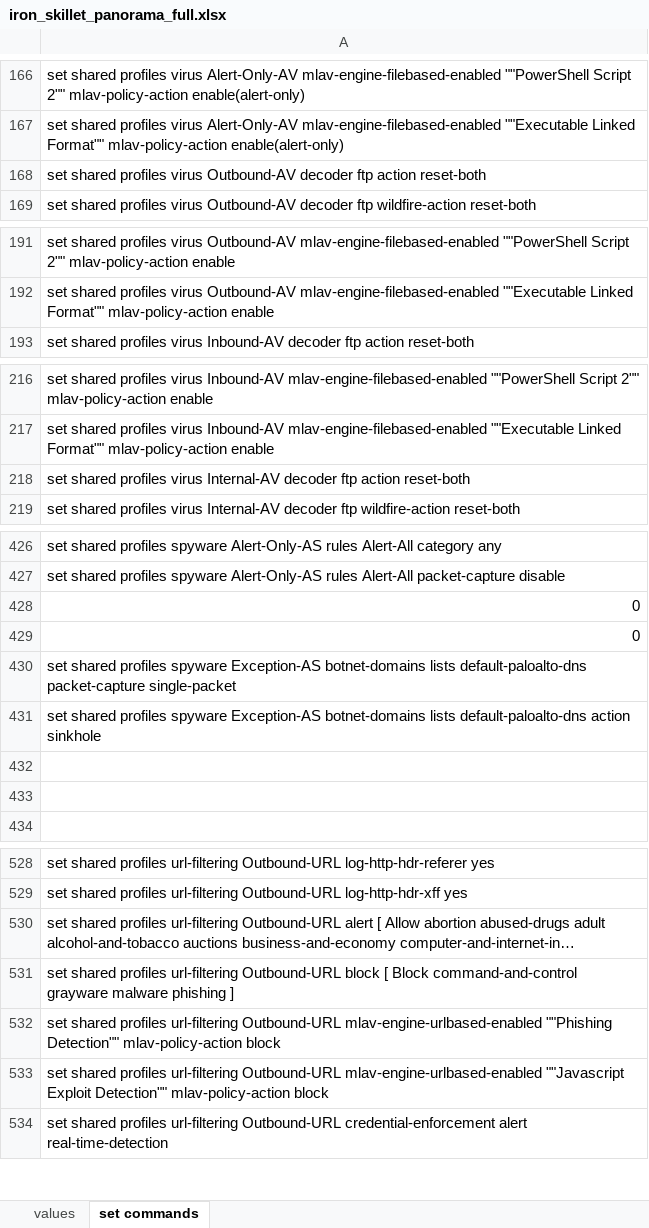
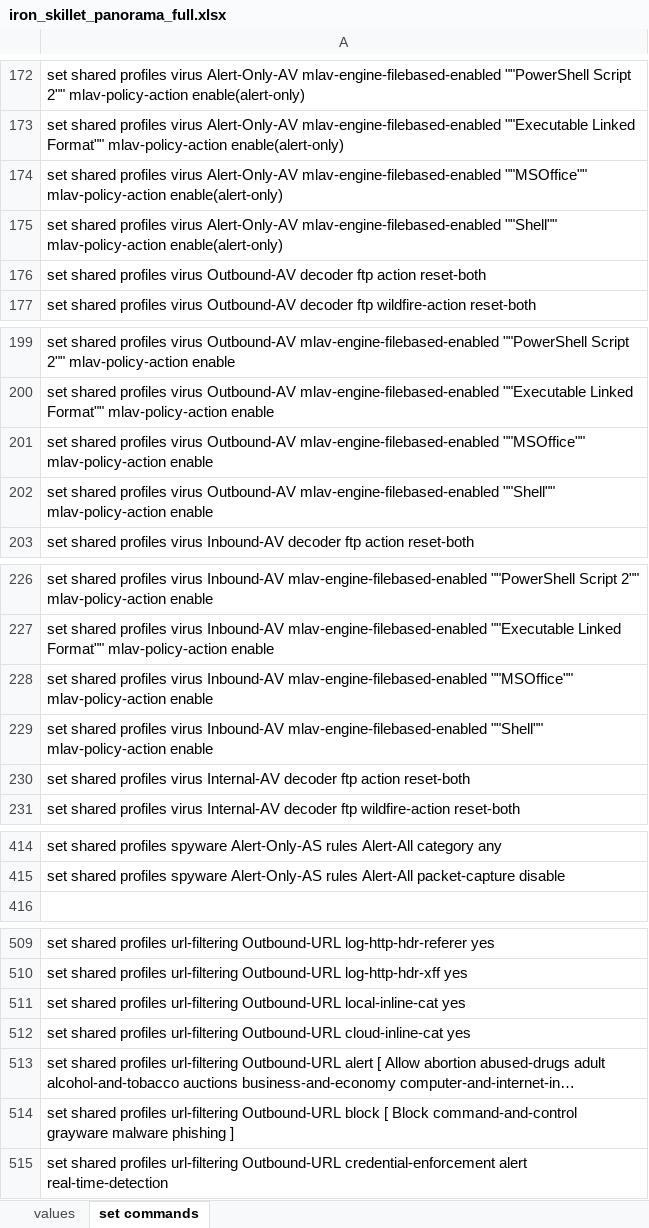
Before and after one commit to PaloAltoNetworks/iron-skillet, an Excel workbook: templates/panorama/set_commands/iron_skillet_panorama_full.xlsx, sheet set commands, drawn as a sheet; only a part is shown, gaps mark what is left out; long unchanged cells end in …; values as stored, in another font and other column widths than the file's, no borders; removed rows and columns are numbered as before the commit, all else as after; the diff covers the shown part only; the diff names each change by its address in the sheet, - before the commit and + after, or states it on an @@ line.

Commit message:
10.2 set command panorama

```diff
--- a/templates/panorama/set_commands/iron_skillet_panorama_full.xlsx (sheet set commands)
+++ b/templates/panorama/set_commands/iron_skillet_panorama_full.xlsx (sheet set commands)
+row 174: set shared profiles virus Alert-Only-AV mlav-engine-filebased-enabled ""MSOffice"" mlav-policy-action enable(alert-only)
+row 175: set shared profiles virus Alert-Only-AV mlav-engine-filebased-enabled ""Shell"" mlav-policy-action enable(alert-only)
+row 201: set shared profiles virus Outbound-AV mlav-engine-filebased-enabled ""MSOffice"" mlav-policy-action enable
+row 202: set shared profiles virus Outbound-AV mlav-engine-filebased-enabled ""Shell"" mlav-policy-action enable
+row 228: set shared profiles virus Inbound-AV mlav-engine-filebased-enabled ""MSOffice"" mlav-policy-action enable
+row 229: set shared profiles virus Inbound-AV mlav-engine-filebased-enabled ""Shell"" mlav-policy-action enable
-row 428: 0
+row 41: 0
-row 429: 0
+row 42: 0
-row 430: set shared profiles spyware Exception-AS botnet-domains lists default-paloalto-dns packet-capture single-packet
-row 431: set shared profiles spyware Exception-AS botnet-domains lists default-paloalto-dns action sinkhole
-row 432: (empty)
-row 433: (empty)
+row 511: set shared profiles url-filtering Outbound-URL local-inline-cat yes
+row 512: set shared profiles url-filtering Outbound-URL cloud-inline-cat yes
-row 532: set shared profiles url-filtering Outbound-URL mlav-engine-urlbased-enabled ""Phishing Detection"" mlav-policy-action block
-row 533: set shared profiles url-filtering Outbound-URL mlav-engine-urlbased-enabled ""Javascript Exploit Detection"" mlav-policy-action block
```
Also changed, not shown: 37 added rows, 40 removed rows and 7 edited cells elsewhere in this sheet, templates/panos/set_commands/iron_skillet_panos_full.xlsx, 14 other files.
